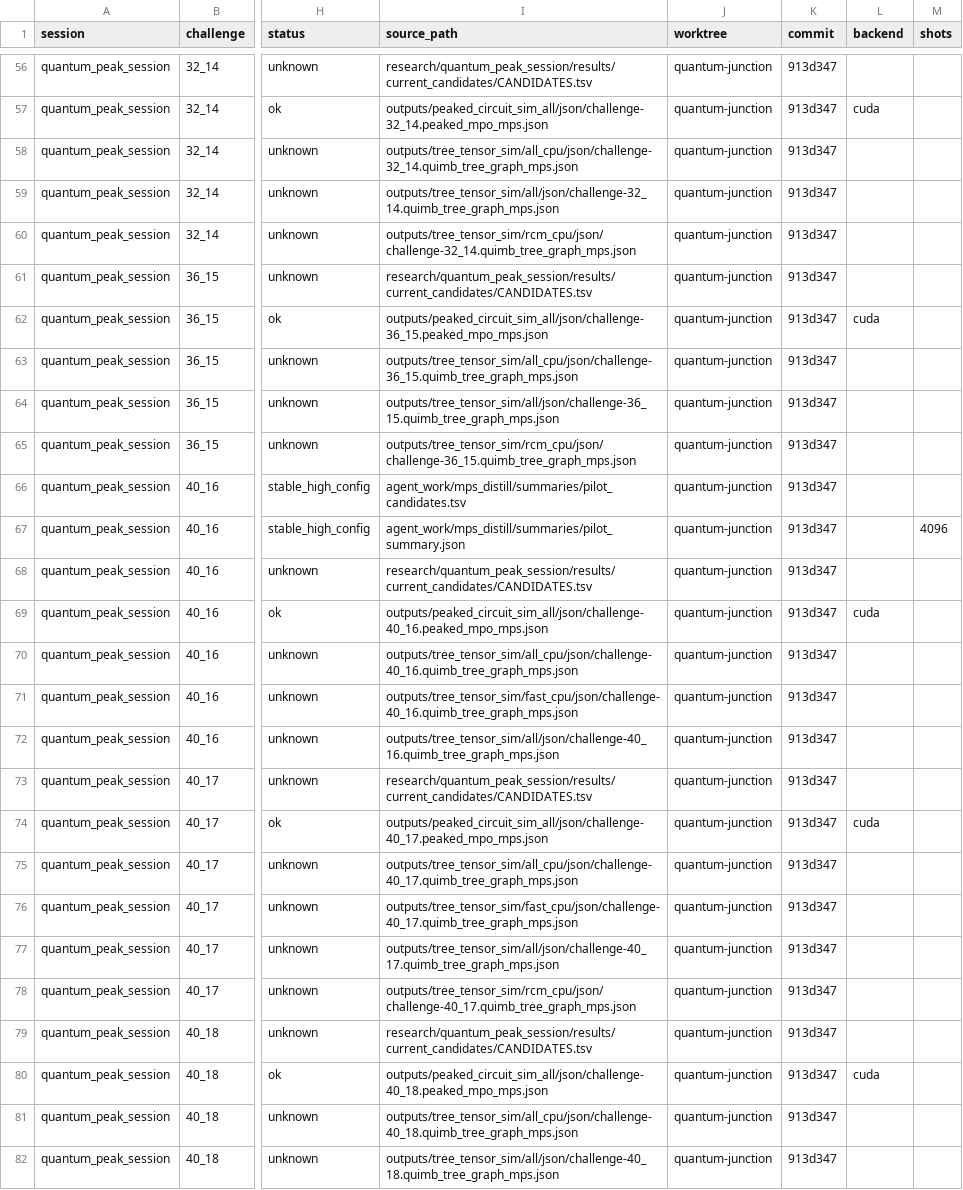
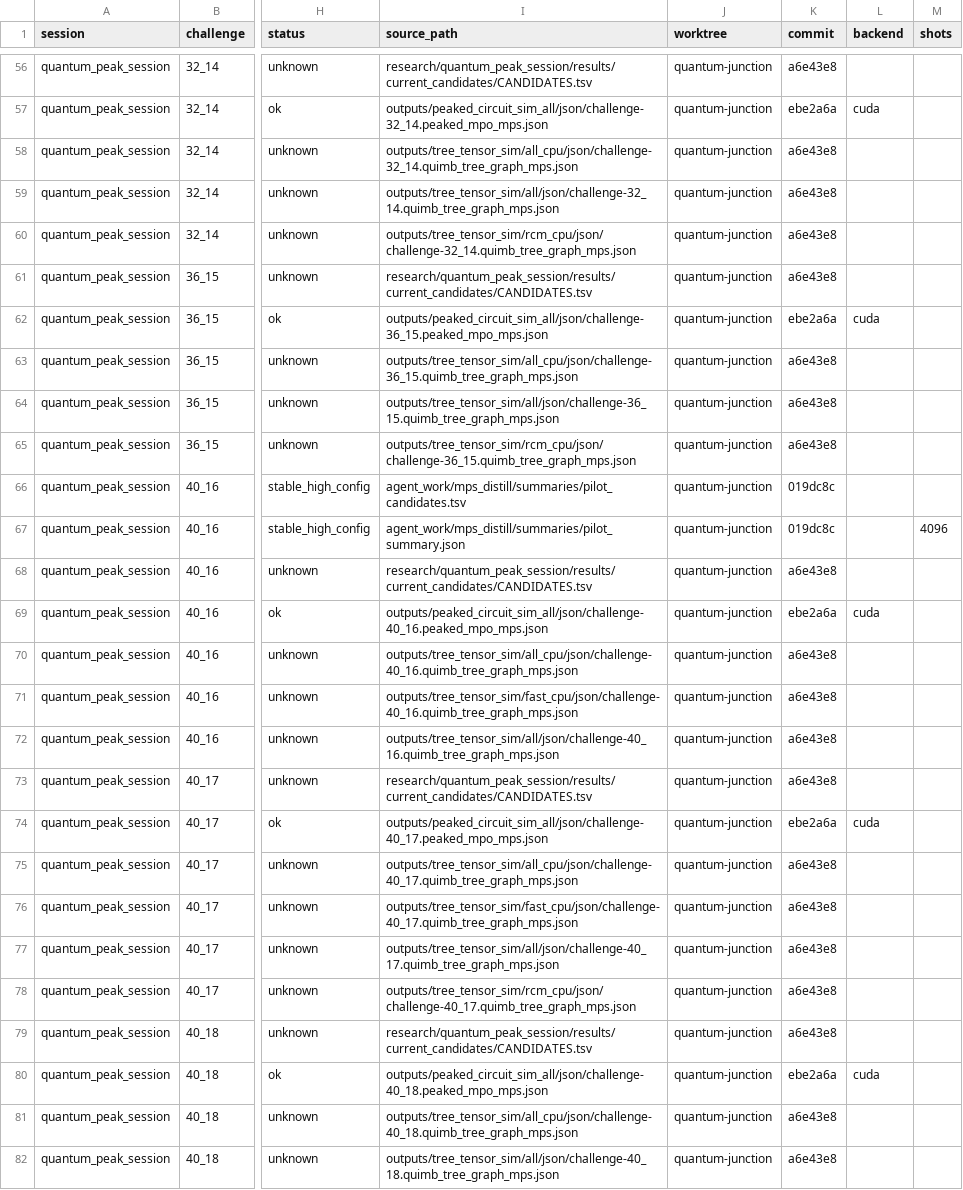
Before and after one commit to LissanKoirala/quantum-junction, a TSV file: research/quantum_peak_session/results_index/method_runs.tsv, drawn as a sheet; only a part is shown, gaps mark what is left out; the diff covers the shown part only; the diff names each change by its address in the sheet, - before the commit and + after, or states it on an @@ line.

```diff
--- a/research/quantum_peak_session/results_index/method_runs.tsv
+++ b/research/quantum_peak_session/results_index/method_runs.tsv
-K56 (commit): 913d347
+K56 (commit): a6e43e8
-K57 (commit): 913d347
+K57 (commit): ebe2a6a
-K58:K61 (commit): 913d347
+K58:K61 (commit): a6e43e8
-K62 (commit): 913d347
+K62 (commit): ebe2a6a
-K63:K65 (commit): 913d347
+K63:K65 (commit): a6e43e8
-K66:K67 (commit): 913d347
+K66:K67 (commit): 019dc8c
-K68 (commit): 913d347
+K68 (commit): a6e43e8
-K69 (commit): 913d347
+K69 (commit): ebe2a6a
-K70:K73 (commit): 913d347
+K70:K73 (commit): a6e43e8
-K74 (commit): 913d347
+K74 (commit): ebe2a6a
-K75:K79 (commit): 913d347
+K75:K79 (commit): a6e43e8
-K80 (commit): 913d347
+K80 (commit): ebe2a6a
-K81:K82 (commit): 913d347
+K81:K82 (commit): a6e43e8
```
Also changed, not shown: 158 edited cells elsewhere in this file, research/tree_tensor_sim_session/results_index/method_runs.tsv, 1 other file.
